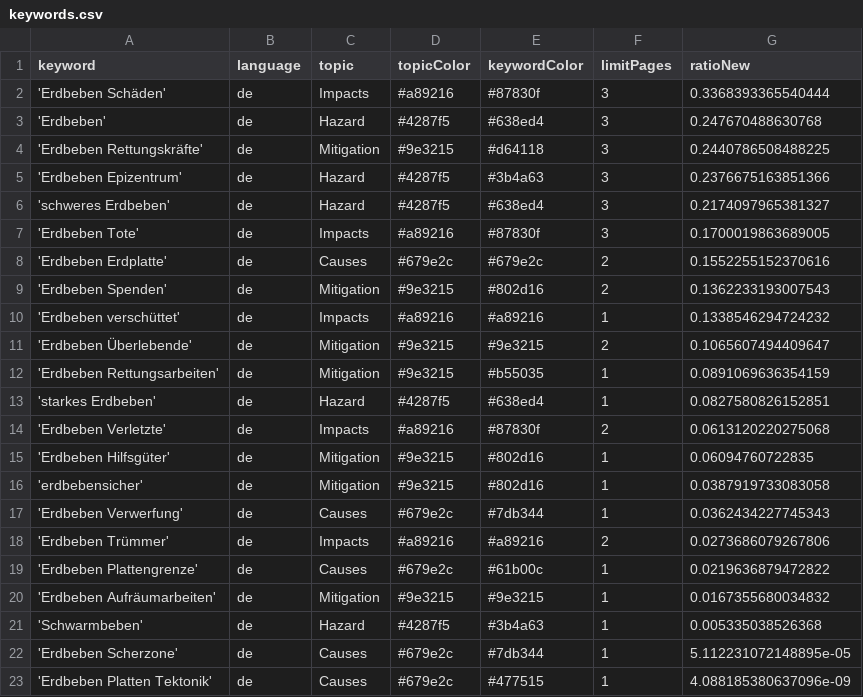
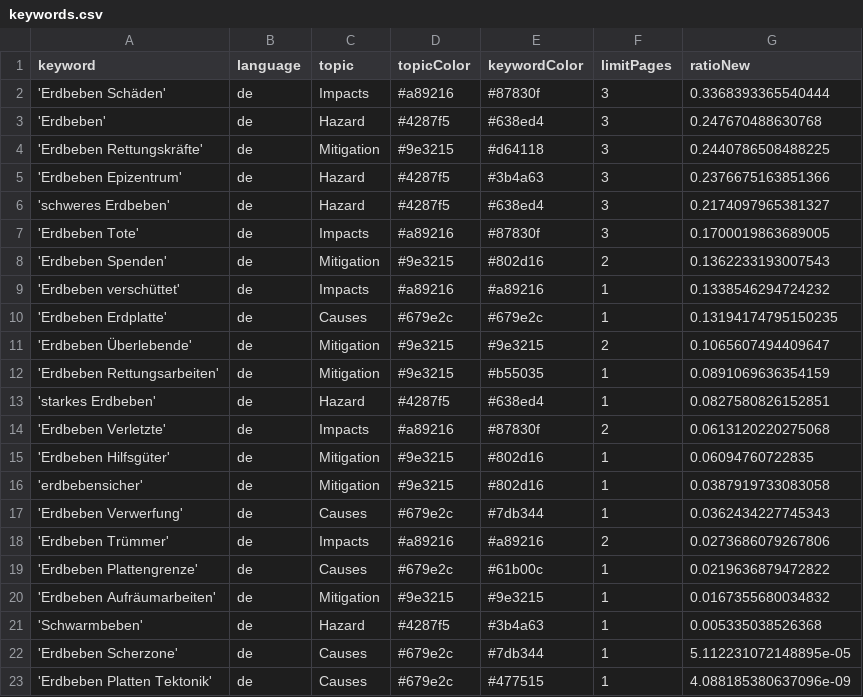
Before and after one commit to MarcoL95-news/earthquakeIsComing, a CSV file: keywords.csv, drawn as a sheet.

Commit message:
Commit from GitHub Actions (harvest:0.0)

```diff
--- a/keywords.csv
+++ b/keywords.csv
@@ -7,5 +7,5 @@ keyword,language,topic,topicColor,keywordColor,limitPages,ratioNew
 'Erdbeben Tote',de,Impacts,#a89216,#87830f,3,0.1700019863689005
-'Erdbeben Erdplatte',de,Causes,#679e2c,#679e2c,2,0.1552255152370616
 'Erdbeben Spenden',de,Mitigation,#9e3215,#802d16,2,0.1362233193007543
 'Erdbeben verschüttet',de,Impacts,#a89216,#a89216,1,0.1338546294724232
+'Erdbeben Erdplatte',de,Causes,#679e2c,#679e2c,1,0.13194174795150235
 'Erdbeben Überlebende',de,Mitigation,#9e3215,#9e3215,2,0.1065607494409647
```
